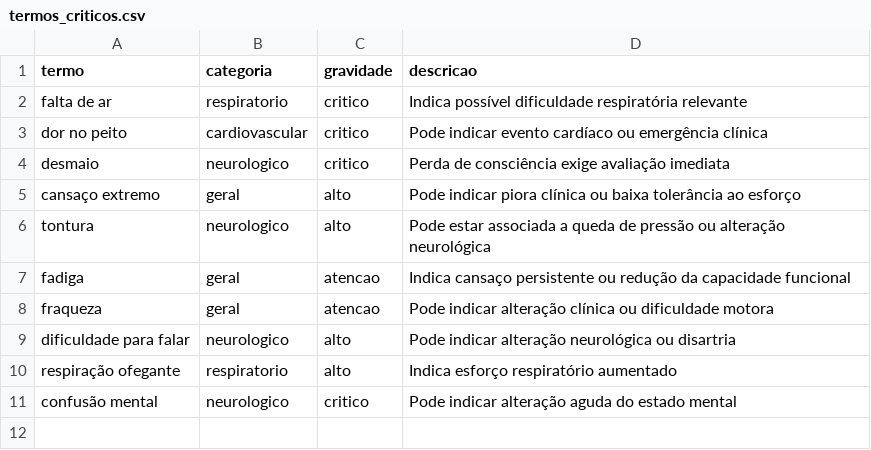
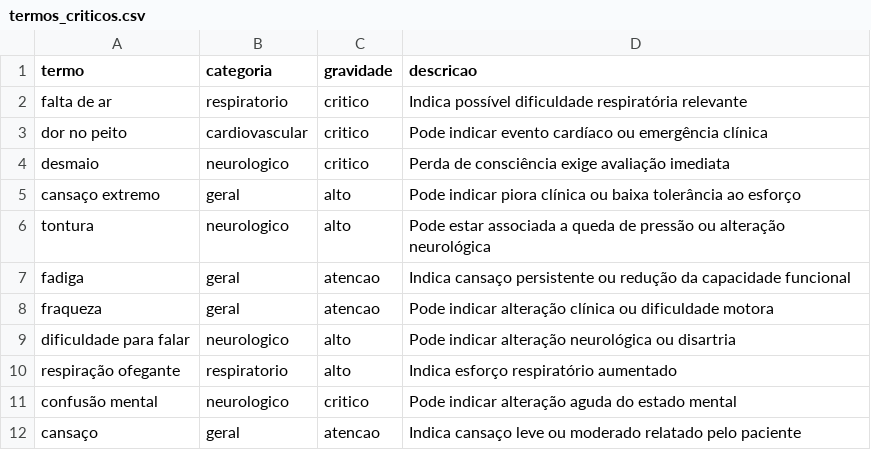
Before and after one commit to moamizinha/tech_challenge_fase4, a CSV file: data/termos_criticos.csv, drawn as a sheet.

```diff
--- a/data/termos_criticos.csv
+++ b/data/termos_criticos.csv
@@ -11 +11,2 @@ respiração ofegante,respiratorio,alto,Indica esforço respiratório aumentado
 confusão mental,neurologico,critico,Pode indicar alteração aguda do estado mental
+cansaço,geral,atencao,Indica cansaço leve ou moderado relatado pelo paciente
```
Also changed, not shown: 8 other files.
